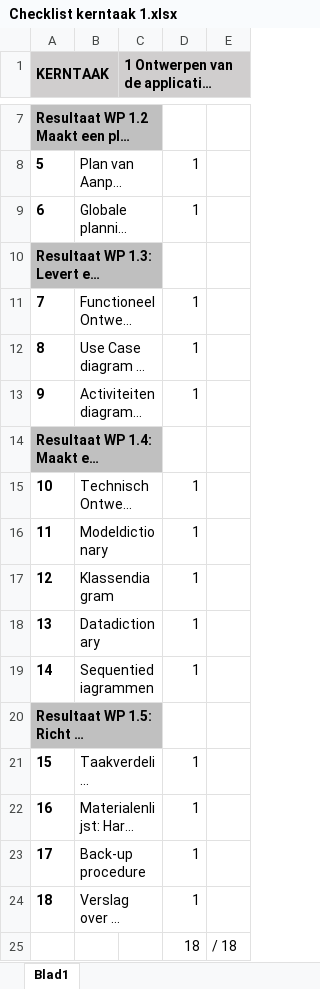
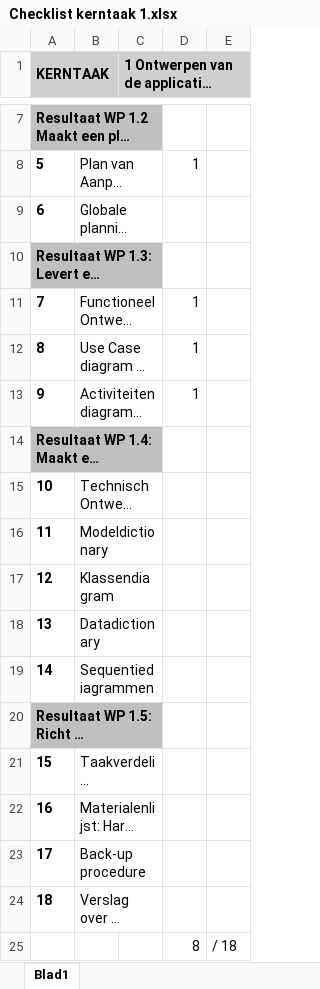
Before and after one commit to Tareffic/GGzExamenPeriode, an Excel workbook: Kt1/Checklist kerntaak 1.xlsx, sheet Blad1, drawn as a sheet; only a part is shown, gaps mark what is left out; long unchanged cells end in …; values as stored, in another font and other column widths than the file's, no borders; the diff names each change by its address in the sheet, - before the commit and + after, or states it on an @@ line.

Commit message:
Change Checklist

```diff
--- a/Kt1/Checklist kerntaak 1.xlsx (sheet Blad1)
+++ b/Kt1/Checklist kerntaak 1.xlsx (sheet Blad1)
-D9: 1
+D9: (empty)
-D15:D19: 1
+D15:D19: (empty)
-D21:D24: 1
+D21:D24: (empty)
-D25: 18
+D25: 8
```
